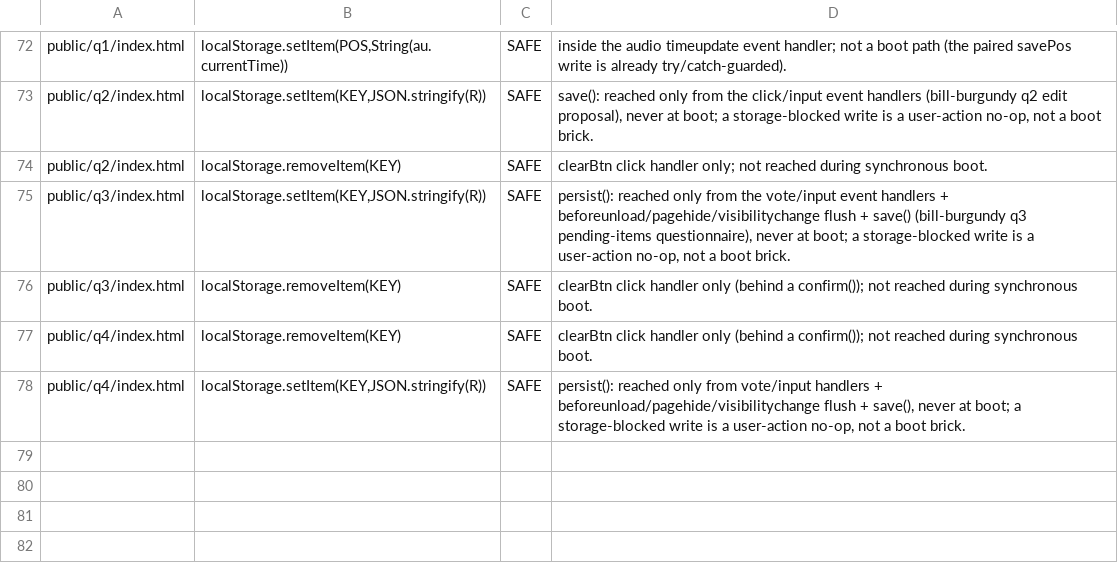
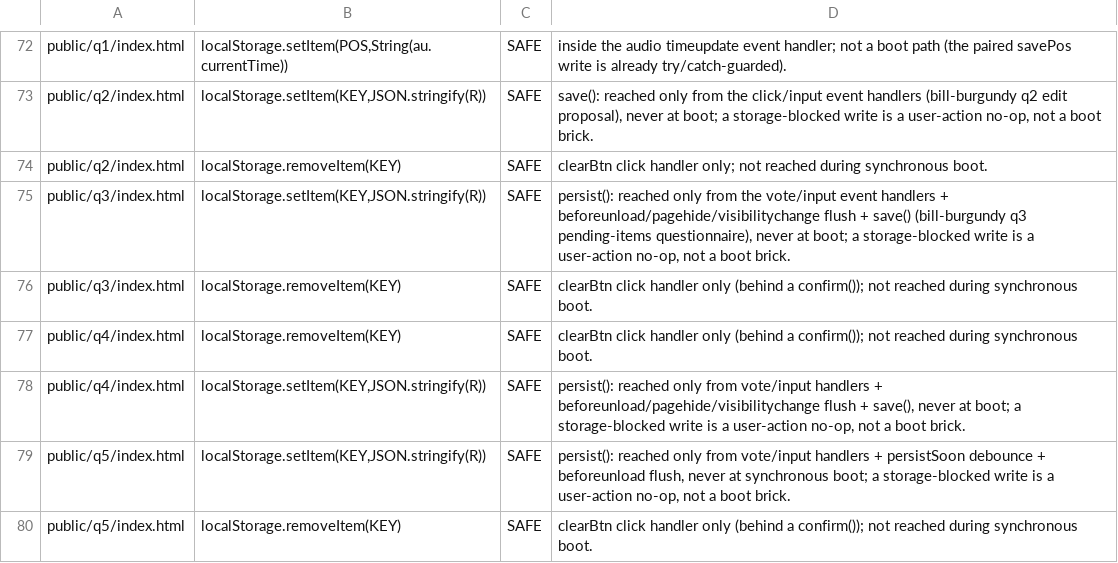
Before and after one commit to parleypott/mycoldmars-, a TSV file: scripts/unguarded-boot-localstorage-triage.tsv, drawn as a sheet; only a part is shown, gaps mark what is left out.

Commit message:
triage: 3 SAFE rows for fresh q5 MASTER localStorage sites (boot setItem/removeItem + guarded R parse)

```diff
--- a/scripts/unguarded-boot-localstorage-triage.tsv
+++ b/scripts/unguarded-boot-localstorage-triage.tsv
@@ -78 +78,3 @@ public/q4/index.html	localStorage.removeItem(KEY)	SAFE	clearBtn click handler on
 public/q4/index.html	localStorage.setItem(KEY,JSON.stringify(R))	SAFE	persist(): reached only from vote/input handlers + beforeunload/pagehide/visibilitychange flush + save(), never at boot; a storage-blocked write is a user-action no-op, not a boot brick.
+public/q5/index.html	localStorage.setItem(KEY,JSON.stringify(R))	SAFE	persist(): reached only from vote/input handlers + persistSoon debounce + beforeunload flush, never at synchronous boot; a storage-blocked write is a user-action no-op, not a boot brick.
+public/q5/index.html	localStorage.removeItem(KEY)	SAFE	clearBtn click handler only (behind a confirm()); not reached during synchronous boot.
```
Also changed, not shown: scripts/wrongtype-json-parse-triage.tsv.
